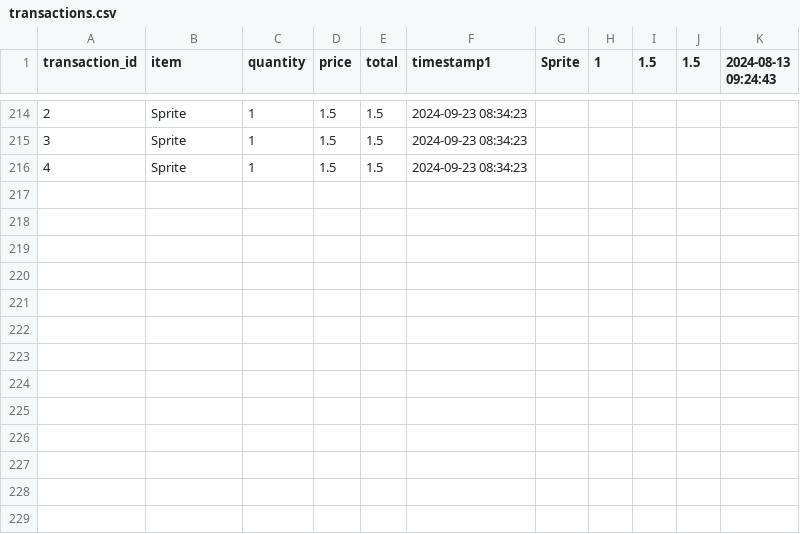
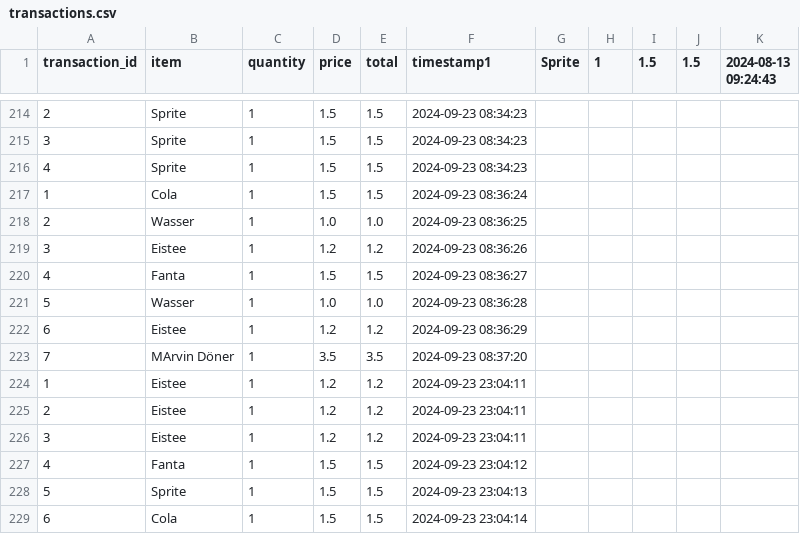
Before and after one commit to TitoPrausee/automat, a CSV file: Backend/CSV/transactions.csv, drawn as a sheet; only a part is shown, gaps mark what is left out.

```diff
--- a/Backend/CSV/transactions.csv
+++ b/Backend/CSV/transactions.csv
@@ -216 +216,14 @@ transaction_id,item,quantity,price,total,timestamp1,Sprite,1,1.5,1.5,2024-08-13
 4,Sprite,1,1.5,1.5,2024-09-23 08:34:23
+1,Cola,1,1.5,1.5,2024-09-23 08:36:24
+2,Wasser,1,1.0,1.0,2024-09-23 08:36:25
+3,Eistee,1,1.2,1.2,2024-09-23 08:36:26
+4,Fanta,1,1.5,1.5,2024-09-23 08:36:27
+5,Wasser,1,1.0,1.0,2024-09-23 08:36:28
+6,Eistee,1,1.2,1.2,2024-09-23 08:36:29
+7,MArvin Döner,1,3.5,3.5,2024-09-23 08:37:20
+1,Eistee,1,1.2,1.2,2024-09-23 23:04:11
+2,Eistee,1,1.2,1.2,2024-09-23 23:04:11
+3,Eistee,1,1.2,1.2,2024-09-23 23:04:11
+4,Fanta,1,1.5,1.5,2024-09-23 23:04:12
+5,Sprite,1,1.5,1.5,2024-09-23 23:04:13
+6,Cola,1,1.5,1.5,2024-09-23 23:04:14
```
Also changed, not shown: 11 other files.
